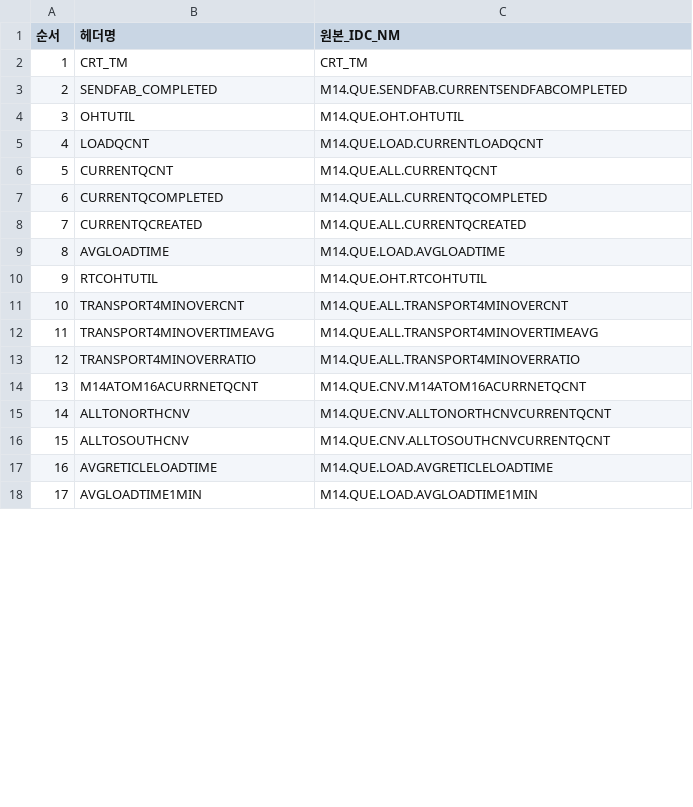
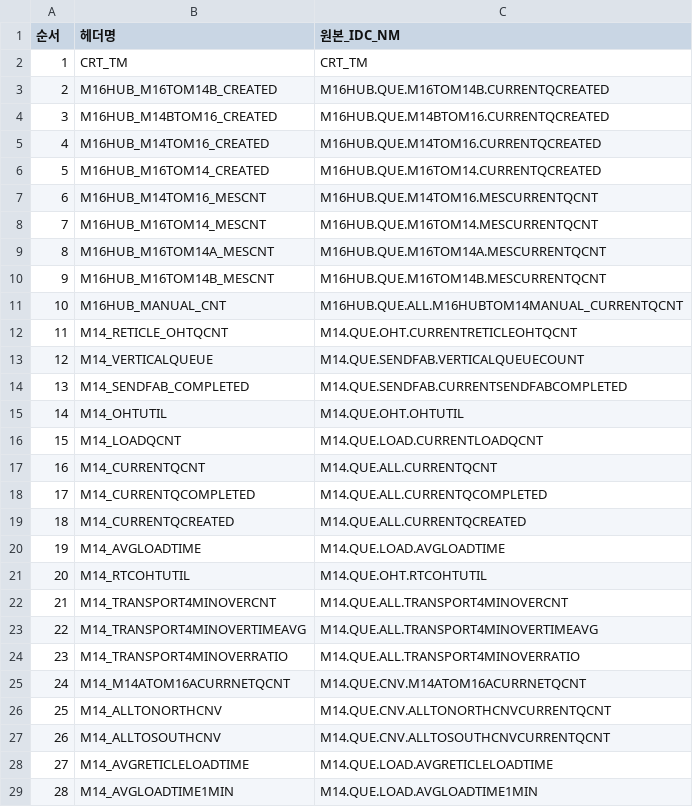
Before and after one commit to junryge/Aspp, a CSV file: NODE/que/매칭.csv, drawn as a sheet; only a part is shown; addresses are those after the commit; the diff covers the shown part only; the diff names each change by its address in the sheet, - before the commit and + after, or states it on an @@ line.

Commit message:
매칭.csv 업데이트

```diff
--- a/NODE/que/매칭.csv
+++ b/NODE/que/매칭.csv
+row 3: 2 | M16HUB_M16TOM14B_CREATED | M16HUB.QUE.M16TOM14B.CURRENTQCREATED
+row 4: 3 | M16HUB_M14BTOM16_CREATED | M16HUB.QUE.M14BTOM16.CURRENTQCREATED
+row 5: 4 | M16HUB_M14TOM16_CREATED | M16HUB.QUE.M14TOM16.CURRENTQCREATED
+row 6: 5 | M16HUB_M16TOM14_CREATED | M16HUB.QUE.M16TOM14.CURRENTQCREATED
+row 7: 6 | M16HUB_M14TOM16_MESCNT | M16HUB.QUE.M14TOM16.MESCURRENTQCNT
+row 8: 7 | M16HUB_M16TOM14_MESCNT | M16HUB.QUE.M16TOM14.MESCURRENTQCNT
+row 9: 8 | M16HUB_M16TOM14A_MESCNT | M16HUB.QUE.M16TOM14A.MESCURRENTQCNT
+row 10: 9 | M16HUB_M16TOM14B_MESCNT | M16HUB.QUE.M16TOM14B.MESCURRENTQCNT
+row 11: 10 | M16HUB_MANUAL_CNT | M16HUB.QUE.ALL.M16HUBTOM14MANUAL_CURRENTQCNT
+row 12: 11 | M14_RETICLE_OHTQCNT | M14.QUE.OHT.CURRENTRETICLEOHTQCNT
+row 13: 12 | M14_VERTICALQUEUE | M14.QUE.SENDFAB.VERTICALQUEUECOUNT
@@ column A (순서) renumbered between rows 14 and 66 @@
-B14 (헤더명): SENDFAB_COMPLETED
+B14 (헤더명): M14_SENDFAB_COMPLETED
-B15 (헤더명): OHTUTIL
+B15 (헤더명): M14_OHTUTIL
-B16 (헤더명): LOADQCNT
+B16 (헤더명): M14_LOADQCNT
-B17 (헤더명): CURRENTQCNT
+B17 (헤더명): M14_CURRENTQCNT
-B18 (헤더명): CURRENTQCOMPLETED
+B18 (헤더명): M14_CURRENTQCOMPLETED
-B19 (헤더명): CURRENTQCREATED
+B19 (헤더명): M14_CURRENTQCREATED
-B20 (헤더명): AVGLOADTIME
+B20 (헤더명): M14_AVGLOADTIME
-B21 (헤더명): RTCOHTUTIL
+B21 (헤더명): M14_RTCOHTUTIL
-B22 (헤더명): TRANSPORT4MINOVERCNT
+B22 (헤더명): M14_TRANSPORT4MINOVERCNT
-B23 (헤더명): TRANSPORT4MINOVERTIMEAVG
+B23 (헤더명): M14_TRANSPORT4MINOVERTIMEAVG
-B24 (헤더명): TRANSPORT4MINOVERRATIO
+B24 (헤더명): M14_TRANSPORT4MINOVERRATIO
-B25 (헤더명): M14ATOM16ACURRNETQCNT
+B25 (헤더명): M14_M14ATOM16ACURRNETQCNT
-B26 (헤더명): ALLTONORTHCNV
+B26 (헤더명): M14_ALLTONORTHCNV
-B27 (헤더명): ALLTOSOUTHCNV
+B27 (헤더명): M14_ALLTOSOUTHCNV
-B28 (헤더명): AVGRETICLELOADTIME
+B28 (헤더명): M14_AVGRETICLELOADTIME
-B29 (헤더명): AVGLOADTIME1MIN
+B29 (헤더명): M14_AVGLOADTIME1MIN
```
Also changed, not shown: 34 added rows and 37 edited cells elsewhere in this file.
